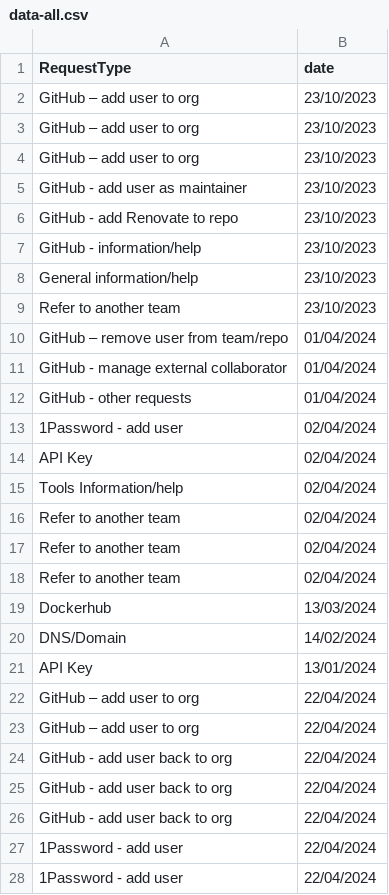
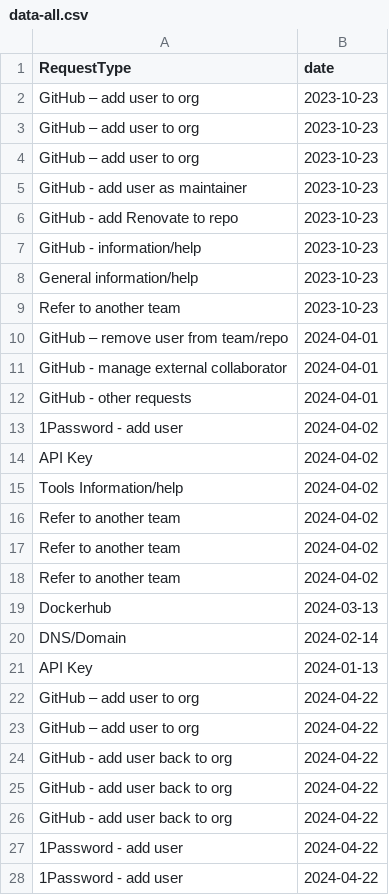
Before and after one commit to ministryofjustice/operations-engineering, a CSV file: csv/data-all.csv, drawn as a sheet; only a part is shown; the diff covers the shown part only.

```diff
--- a/csv/data-all.csv
+++ b/csv/data-all.csv
@@ -1,28 +1,28 @@
 RequestType,date
-GitHub – add user to org,23/10/2023
-GitHub – add user to org,23/10/2023
-GitHub – add user to org,23/10/2023
-GitHub - add user as maintainer,23/10/2023
-GitHub - add Renovate to repo,23/10/2023
-GitHub - information/help,23/10/2023
-General information/help,23/10/2023
-Refer to another team,23/10/2023
-GitHub – remove user from team/repo,01/04/2024
-GitHub - manage external collaborator,01/04/2024
-GitHub - other requests,01/04/2024
-1Password - add user,02/04/2024
-API Key,02/04/2024
-Tools Information/help,02/04/2024
-Refer to another team,02/04/2024
-Refer to another team,02/04/2024
-Refer to another team,02/04/2024
-Dockerhub,13/03/2024
-DNS/Domain,14/02/2024
-API Key,13/01/2024
-GitHub – add user to org,22/04/2024
-GitHub – add user to org,22/04/2024
-GitHub - add user back to org,22/04/2024
-GitHub - add user back to org,22/04/2024
-GitHub - add user back to org,22/04/2024
-1Password - add user,22/04/2024
-1Password - add user,22/04/2024
+GitHub – add user to org,2023-10-23
+GitHub – add user to org,2023-10-23
+GitHub – add user to org,2023-10-23
+GitHub - add user as maintainer,2023-10-23
+GitHub - add Renovate to repo,2023-10-23
+GitHub - information/help,2023-10-23
+General information/help,2023-10-23
+Refer to another team,2023-10-23
+GitHub – remove user from team/repo,2024-04-01
+GitHub - manage external collaborator,2024-04-01
+GitHub - other requests,2024-04-01
+1Password - add user,2024-04-02
+API Key,2024-04-02
+Tools Information/help,2024-04-02
+Refer to another team,2024-04-02
+Refer to another team,2024-04-02
+Refer to another team,2024-04-02
+Dockerhub,2024-03-13
+DNS/Domain,2024-02-14
+API Key,2024-01-13
+GitHub – add user to org,2024-04-22
+GitHub – add user to org,2024-04-22
+GitHub - add user back to org,2024-04-22
+GitHub - add user back to org,2024-04-22
+GitHub - add user back to org,2024-04-22
+1Password - add user,2024-04-22
+1Password - add user,2024-04-22
```
Also changed, not shown: 2 edited cells elsewhere in this file, 1 other file.
